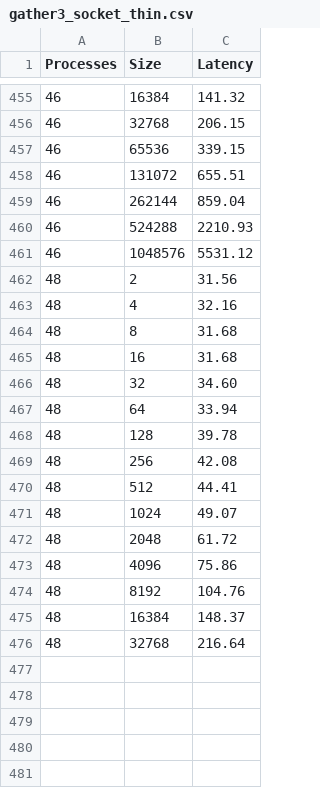
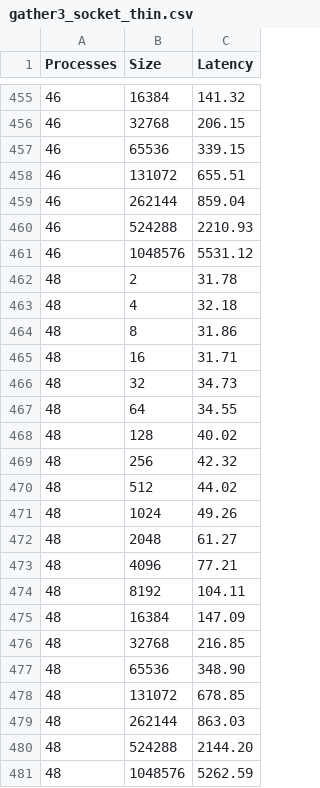
Before and after one commit to aleminutolo/HPC_Ex, a CSV file: HPC_ex1/new_csvs/gather3_socket_thin.csv, drawn as a sheet; only a part is shown, gaps mark what is left out.

```diff
--- a/HPC_ex1/new_csvs/gather3_socket_thin.csv
+++ b/HPC_ex1/new_csvs/gather3_socket_thin.csv
@@ -461,16 +461,21 @@ Processes,Size,Latency
 46,1048576,5531.12
-48,2,31.56
-48,4,32.16
-48,8,31.68
-48,16,31.68
-48,32,34.60
-48,64,33.94
-48,128,39.78
-48,256,42.08
-48,512,44.41
-48,1024,49.07
-48,2048,61.72
-48,4096,75.86
-48,8192,104.76
-48,16384,148.37
-48,32768,216.64
+48,2,31.78
+48,4,32.18
+48,8,31.86
+48,16,31.71
+48,32,34.73
+48,64,34.55
+48,128,40.02
+48,256,42.32
+48,512,44.02
+48,1024,49.26
+48,2048,61.27
+48,4096,77.21
+48,8192,104.11
+48,16384,147.09
+48,32768,216.85
+48,65536,348.90
+48,131072,678.85
+48,262144,863.03
+48,524288,2144.20
+48,1048576,5262.59
```
Also changed, not shown: HPC_ex1/new_csvs/gather0_node_thin.csv, HPC_ex1/new_csvs/gather2_node_thin.csv, 10 other files.
